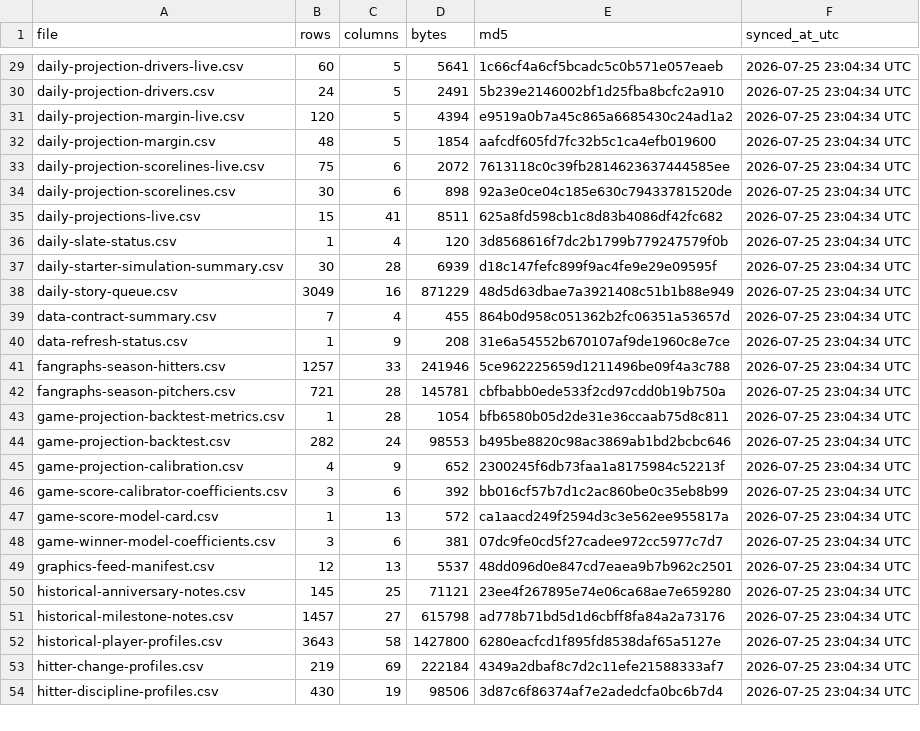
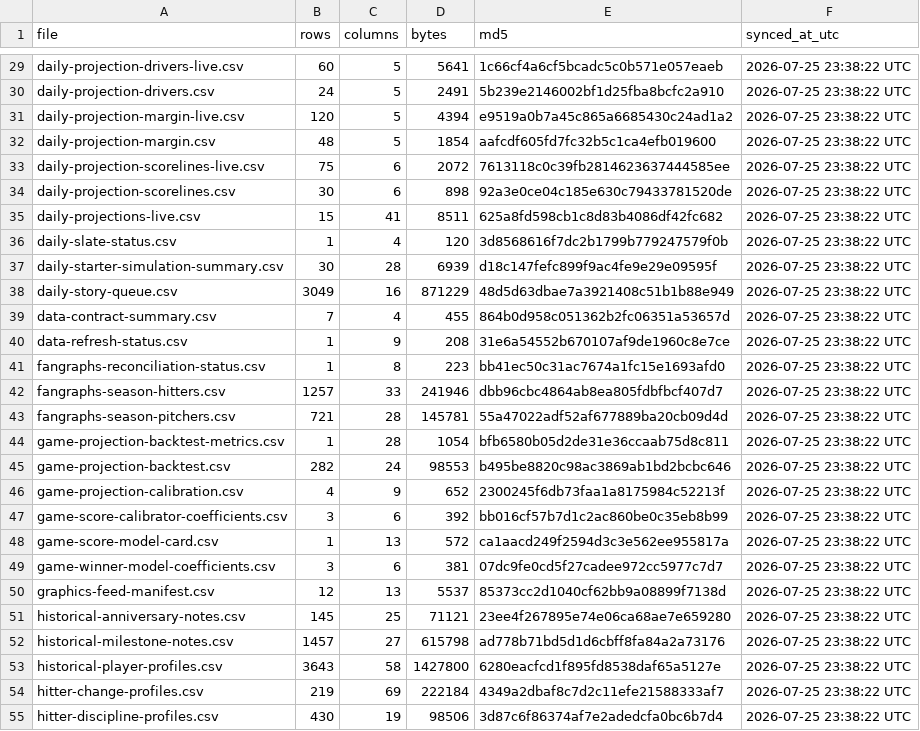
Before and after one commit to tjohnschultz/thesabrhood, a CSV file: data/derived/manifest.csv, drawn as a sheet; only a part is shown, gaps mark what is left out; the diff covers the shown part only.

```diff
--- a/data/derived/manifest.csv
+++ b/data/derived/manifest.csv
@@ -29,26 +29,27 @@
-"daily-projection-drivers-live.csv",60,5,5641,"1c66cf4a6cf5bcadc5c0b571e057eaeb","2026-07-25 23:04:34 UTC"
-"daily-projection-drivers.csv",24,5,2491,"5b239e2146002bf1d25fba8bcfc2a910","2026-07-25 23:04:34 UTC"
-"daily-projection-margin-live.csv",120,5,4394,"e9519a0b7a45c865a6685430c24ad1a2","2026-07-25 23:04:34 UTC"
-"daily-projection-margin.csv",48,5,1854,"aafcdf605fd7fc32b5c1ca4efb019600","2026-07-25 23:04:34 UTC"
-"daily-projection-scorelines-live.csv",75,6,2072,"7613118c0c39fb2814623637444585ee","2026-07-25 23:04:34 UTC"
-"daily-projection-scorelines.csv",30,6,898,"92a3e0ce04c185e630c79433781520de","2026-07-25 23:04:34 UTC"
-"daily-projections-live.csv",15,41,8511,"625a8fd598cb1c8d83b4086df42fc682","2026-07-25 23:04:34 UTC"
-"daily-slate-status.csv",1,4,120,"3d8568616f7dc2b1799b779247579f0b","2026-07-25 23:04:34 UTC"
-"daily-starter-simulation-summary.csv",30,28,6939,"d18c147fefc899f9ac4fe9e29e09595f","2026-07-25 23:04:34 UTC"
-"daily-story-queue.csv",3049,16,871229,"48d5d63dbae7a3921408c51b1b88e949","2026-07-25 23:04:34 UTC"
-"data-contract-summary.csv",7,4,455,"864b0d958c051362b2fc06351a53657d","2026-07-25 23:04:34 UTC"
-"data-refresh-status.csv",1,9,208,"31e6a54552b670107af9de1960c8e7ce","2026-07-25 23:04:34 UTC"
-"fangraphs-season-hitters.csv",1257,33,241946,"5ce962225659d1211496be09f4a3c788","2026-07-25 23:04:34 UTC"
-"fangraphs-season-pitchers.csv",721,28,145781,"cbfbabb0ede533f2cd97cdd0b19b750a","2026-07-25 23:04:34 UTC"
-"game-projection-backtest-metrics.csv",1,28,1054,"bfb6580b05d2de31e36ccaab75d8c811","2026-07-25 23:04:34 UTC"
-"game-projection-backtest.csv",282,24,98553,"b495be8820c98ac3869ab1bd2bcbc646","2026-07-25 23:04:34 UTC"
-"game-projection-calibration.csv",4,9,652,"2300245f6db73faa1a8175984c52213f","2026-07-25 23:04:34 UTC"
-"game-score-calibrator-coefficients.csv",3,6,392,"bb016cf57b7d1c2ac860be0c35eb8b99","2026-07-25 23:04:34 UTC"
-"game-score-model-card.csv",1,13,572,"ca1aacd249f2594d3c3e562ee955817a","2026-07-25 23:04:34 UTC"
-"game-winner-model-coefficients.csv",3,6,381,"07dc9fe0cd5f27cadee972cc5977c7d7","2026-07-25 23:04:34 UTC"
-"graphics-feed-manifest.csv",12,13,5537,"48dd096d0e847cd7eaea9b7b962c2501","2026-07-25 23:04:34 UTC"
-"historical-anniversary-notes.csv",145,25,71121,"23ee4f267895e74e06ca68ae7e659280","2026-07-25 23:04:34 UTC"
-"historical-milestone-notes.csv",1457,27,615798,"ad778b71bd5d1d6cbff8fa84a2a73176","2026-07-25 23:04:34 UTC"
-"historical-player-profiles.csv",3643,58,1427800,"6280eacfcd1f895fd8538daf65a5127e","2026-07-25 23:04:34 UTC"
-"hitter-change-profiles.csv",219,69,222184,"4349a2dbaf8c7d2c11efe21588333af7","2026-07-25 23:04:34 UTC"
-"hitter-discipline-profiles.csv",430,19,98506,"3d87c6f86374af7e2adedcfa0bc6b7d4","2026-07-25 23:04:34 UTC"
+"daily-projection-drivers-live.csv",60,5,5641,"1c66cf4a6cf5bcadc5c0b571e057eaeb","2026-07-25 23:38:22 UTC"
+"daily-projection-drivers.csv",24,5,2491,"5b239e2146002bf1d25fba8bcfc2a910","2026-07-25 23:38:22 UTC"
+"daily-projection-margin-live.csv",120,5,4394,"e9519a0b7a45c865a6685430c24ad1a2","2026-07-25 23:38:22 UTC"
+"daily-projection-margin.csv",48,5,1854,"aafcdf605fd7fc32b5c1ca4efb019600","2026-07-25 23:38:22 UTC"
+"daily-projection-scorelines-live.csv",75,6,2072,"7613118c0c39fb2814623637444585ee","2026-07-25 23:38:22 UTC"
+"daily-projection-scorelines.csv",30,6,898,"92a3e0ce04c185e630c79433781520de","2026-07-25 23:38:22 UTC"
+"daily-projections-live.csv",15,41,8511,"625a8fd598cb1c8d83b4086df42fc682","2026-07-25 23:38:22 UTC"
+"daily-slate-status.csv",1,4,120,"3d8568616f7dc2b1799b779247579f0b","2026-07-25 23:38:22 UTC"
+"daily-starter-simulation-summary.csv",30,28,6939,"d18c147fefc899f9ac4fe9e29e09595f","2026-07-25 23:38:22 UTC"
+"daily-story-queue.csv",3049,16,871229,"48d5d63dbae7a3921408c51b1b88e949","2026-07-25 23:38:22 UTC"
+"data-contract-summary.csv",7,4,455,"864b0d958c051362b2fc06351a53657d","2026-07-25 23:38:22 UTC"
+"data-refresh-status.csv",1,9,208,"31e6a54552b670107af9de1960c8e7ce","2026-07-25 23:38:22 UTC"
+"fangraphs-reconciliation-status.csv",1,8,223,"bb41ec50c31ac7674a1fc15e1693afd0","2026-07-25 23:38:22 UTC"
+"fangraphs-season-hitters.csv",1257,33,241946,"dbb96cbc4864ab8ea805fdbfbcf407d7","2026-07-25 23:38:22 UTC"
+"fangraphs-season-pitchers.csv",721,28,145781,"55a47022adf52af677889ba20cb09d4d","2026-07-25 23:38:22 UTC"
+"game-projection-backtest-metrics.csv",1,28,1054,"bfb6580b05d2de31e36ccaab75d8c811","2026-07-25 23:38:22 UTC"
+"game-projection-backtest.csv",282,24,98553,"b495be8820c98ac3869ab1bd2bcbc646","2026-07-25 23:38:22 UTC"
+"game-projection-calibration.csv",4,9,652,"2300245f6db73faa1a8175984c52213f","2026-07-25 23:38:22 UTC"
+"game-score-calibrator-coefficients.csv",3,6,392,"bb016cf57b7d1c2ac860be0c35eb8b99","2026-07-25 23:38:22 UTC"
+"game-score-model-card.csv",1,13,572,"ca1aacd249f2594d3c3e562ee955817a","2026-07-25 23:38:22 UTC"
+"game-winner-model-coefficients.csv",3,6,381,"07dc9fe0cd5f27cadee972cc5977c7d7","2026-07-25 23:38:22 UTC"
+"graphics-feed-manifest.csv",12,13,5537,"85373cc2d1040cf62bb9a08899f7138d","2026-07-25 23:38:22 UTC"
+"historical-anniversary-notes.csv",145,25,71121,"23ee4f267895e74e06ca68ae7e659280","2026-07-25 23:38:22 UTC"
+"historical-milestone-notes.csv",1457,27,615798,"ad778b71bd5d1d6cbff8fa84a2a73176","2026-07-25 23:38:22 UTC"
+"historical-player-profiles.csv",3643,58,1427800,"6280eacfcd1f895fd8538daf65a5127e","2026-07-25 23:38:22 UTC"
+"hitter-change-profiles.csv",219,69,222184,"4349a2dbaf8c7d2c11efe21588333af7","2026-07-25 23:38:22 UTC"
+"hitter-discipline-profiles.csv",430,19,98506,"3d87c6f86374af7e2adedcfa0bc6b7d4","2026-07-25 23:38:22 UTC"
```
Also changed, not shown: 69 edited cells elsewhere in this file, data/derived/award-race-board.csv, data/derived/fangraphs-season-hitters.csv, 30 other files.
